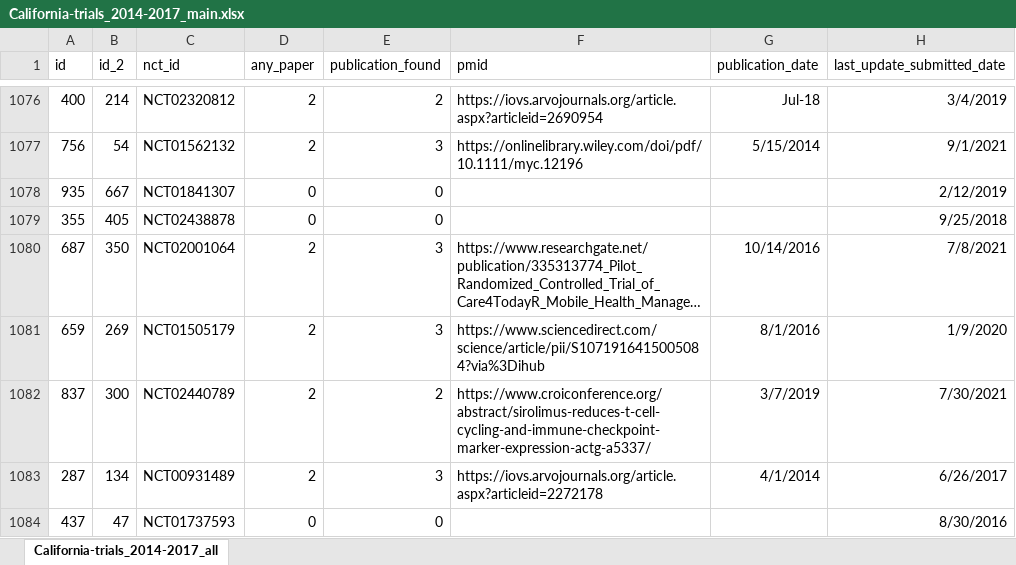
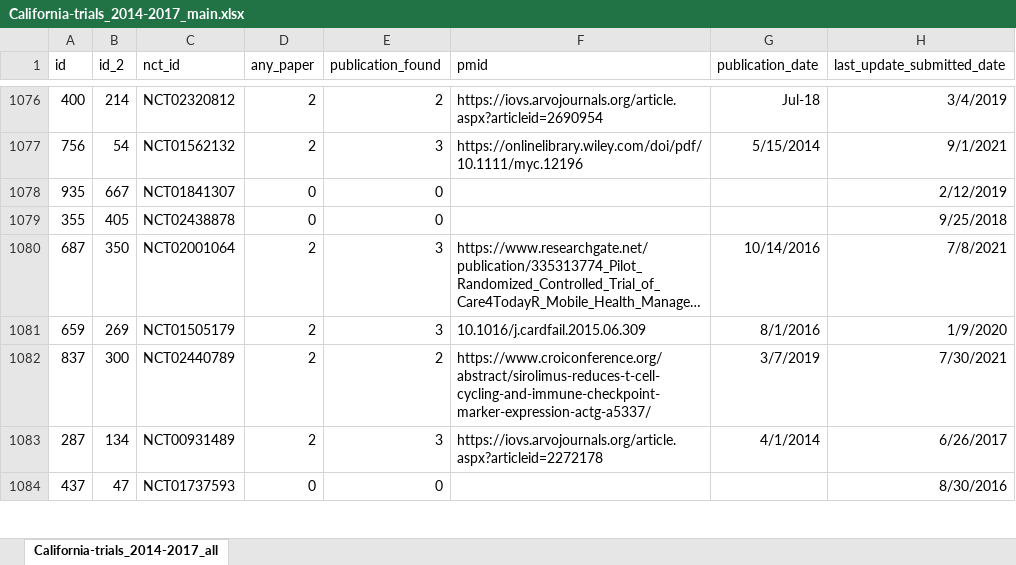
Before and after one commit to ontogenerator/california-clinical-dashboard, an Excel workbook: data/California-trials_2014-2017_main.xlsx, sheet California-trials_2014-2017_all, drawn as a sheet; only a part is shown, gaps mark what is left out; long unchanged cells end in …; values as stored, in another font and other column widths than the file's, no borders; the diff covers the shown part only; the diff names each change by its address in the sheet, - before the commit and + after, or states it on an @@ line.

```diff
--- a/data/California-trials_2014-2017_main.xlsx (sheet California-trials_2014-2017_all)
+++ b/data/California-trials_2014-2017_main.xlsx (sheet California-trials_2014-2017_all)
-F1081 (pmid): https://www.sciencedirect.com/science/article/pii/S1071916415005084?via%3Dihub
+F1081 (pmid): 10.1016/j.cardfail.2015.06.309
```
Also changed, not shown: 1 added row, 2 edited cells and cell formats elsewhere in this sheet, data/processed/oa_manual.xlsx, 8 other files.
